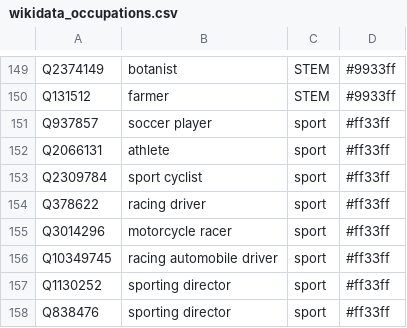
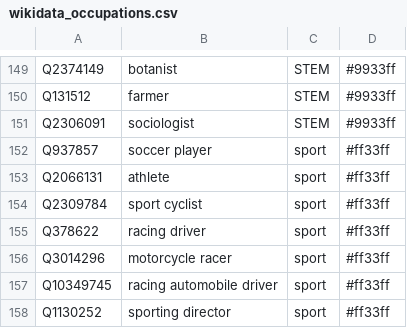
Before and after one commit to Danysan1/osm-wikidata-map-framework, a CSV file: public/csv/wikidata_occupations.csv, drawn as a sheet; only a part is shown, gaps mark what is left out; the shorter side is filled out with more unchanged rows.

```diff
--- a/public/csv/wikidata_occupations.csv
+++ b/public/csv/wikidata_occupations.csv
@@ -150,2 +150,3 @@ Q2374149,botanist,STEM,#9933ff
 Q131512,farmer,STEM,#9933ff
+Q2306091,sociologist,STEM,#9933ff
 Q937857,soccer player,sport,#ff33ff
```
Also changed, not shown: 9 other files.
